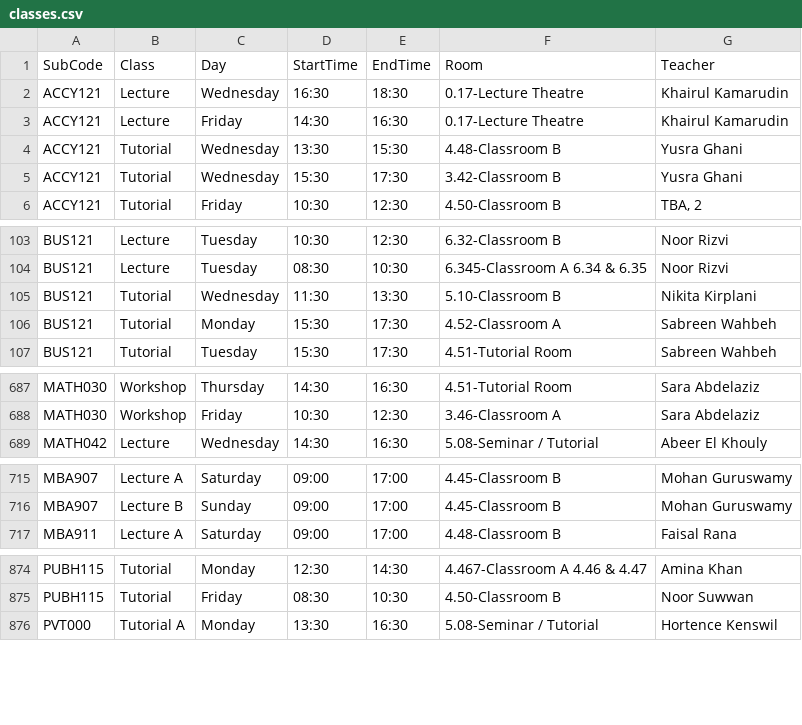
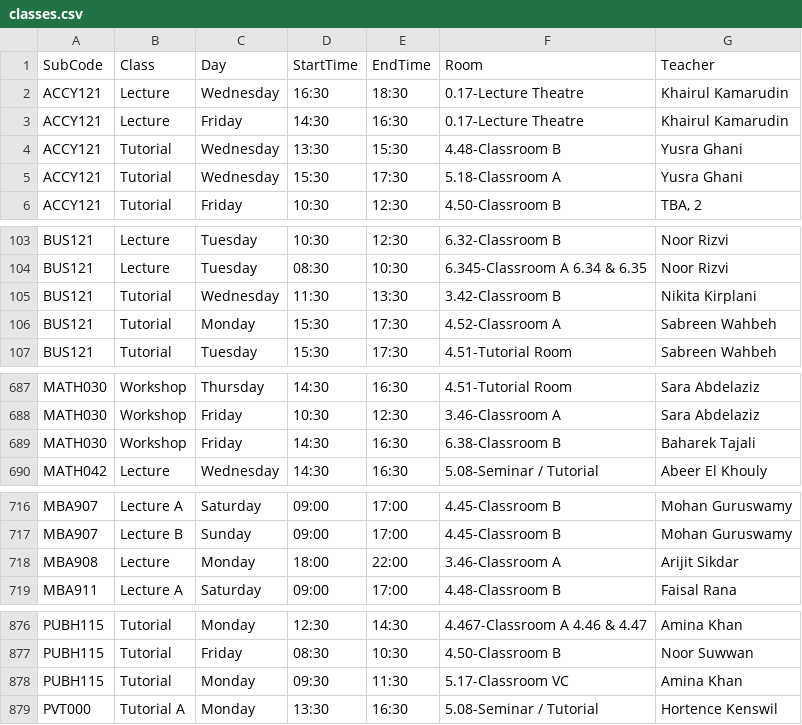
Before and after one commit to tahayparker/FindMyProf, a CSV file: public/classes.csv, drawn as a sheet; only a part is shown, gaps mark what is left out; the diff covers the shown part only.

Commit message:
Update timetable CSV data [skip ci]

```diff
--- a/public/classes.csv
+++ b/public/classes.csv
@@ -4,3 +4,3 @@ ACCY121,Lecture,Friday,14:30,16:30,0.17-Lecture Theatre,Khairul Kamarudin
 ACCY121,Tutorial,Wednesday,13:30,15:30,4.48-Classroom B,Yusra Ghani
-ACCY121,Tutorial,Wednesday,15:30,17:30,3.42-Classroom B,Yusra Ghani
+ACCY121,Tutorial,Wednesday,15:30,17:30,5.18-Classroom A,Yusra Ghani
 ACCY121,Tutorial,Friday,10:30,12:30,4.50-Classroom B,"TBA, 2"
@@ -104,3 +104,3 @@ BUS121,Lecture,Tuesday,10:30,12:30,6.32-Classroom B,Noor Rizvi
 BUS121,Lecture,Tuesday,08:30,10:30,6.345-Classroom A 6.34 & 6.35,Noor Rizvi
-BUS121,Tutorial,Wednesday,11:30,13:30,5.10-Classroom B,Nikita Kirplani
+BUS121,Tutorial,Wednesday,11:30,13:30,3.42-Classroom B,Nikita Kirplani
 BUS121,Tutorial,Monday,15:30,17:30,4.52-Classroom A,Sabreen Wahbeh
@@ -688,2 +688,3 @@ MATH030,Workshop,Thursday,14:30,16:30,4.51-Tutorial Room,Sara Abdelaziz
 MATH030,Workshop,Friday,10:30,12:30,3.46-Classroom A,Sara Abdelaziz
+MATH030,Workshop,Friday,14:30,16:30,6.38-Classroom B,Baharek Tajali
 MATH042,Lecture,Wednesday,14:30,16:30,5.08-Seminar / Tutorial,Abeer El Khouly
@@ -716,2 +717,3 @@ MBA907,Lecture A,Saturday,09:00,17:00,4.45-Classroom B,Mohan Guruswamy
 MBA907,Lecture B,Sunday,09:00,17:00,4.45-Classroom B,Mohan Guruswamy
+MBA908,Lecture,Monday,18:00,22:00,3.46-Classroom A,Arijit Sikdar
 MBA911,Lecture A,Saturday,09:00,17:00,4.48-Classroom B,Faisal Rana
@@ -875,2 +877,3 @@ PUBH115,Tutorial,Monday,12:30,14:30,4.467-Classroom A 4.46 & 4.47,Amina Khan
 PUBH115,Tutorial,Friday,08:30,10:30,4.50-Classroom B,Noor Suwwan
+PUBH115,Tutorial,Monday,09:30,11:30,5.17-Classroom VC,Amina Khan
 PVT000,Tutorial A,Monday,13:30,16:30,5.08-Seminar / Tutorial,Hortence Kenswil
```
Also changed, not shown: 1 edited cell elsewhere in this file.
